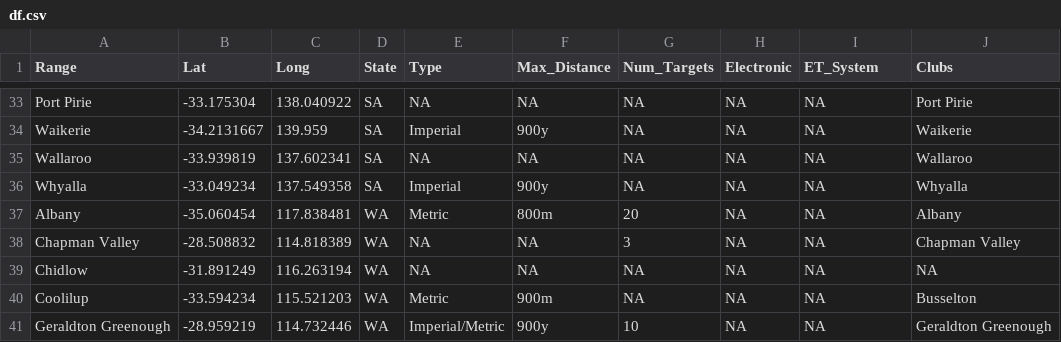
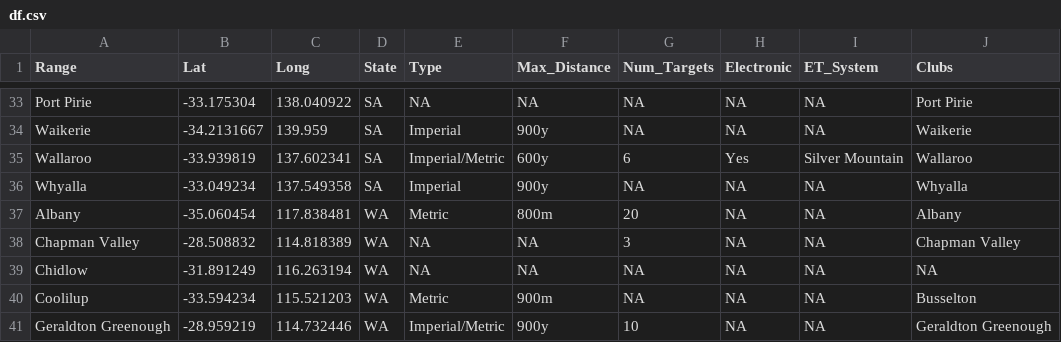
Before and after one commit to Trentham3269/shinyRangeMap, a CSV file: data/df.csv, drawn as a sheet; only a part is shown, gaps mark what is left out.

Commit message:
Update Wallaroo data and ui date comment

```diff
--- a/data/df.csv
+++ b/data/df.csv
@@ -34,3 +34,3 @@ Port Pirie,-33.175304,138.040922,SA,NA,NA,NA,NA,NA,Port Pirie
 Waikerie,-34.2131667,139.959,SA,Imperial,900y,NA,NA,NA,Waikerie
-Wallaroo,-33.939819,137.602341,SA,NA,NA,NA,NA,NA,Wallaroo
+Wallaroo,-33.939819,137.602341,SA,Imperial/Metric,600y,6,Yes,Silver Mountain,Wallaroo
 Whyalla,-33.049234,137.549358,SA,Imperial,900y,NA,NA,NA,Whyalla
```
Also changed, not shown: 1 other file.
